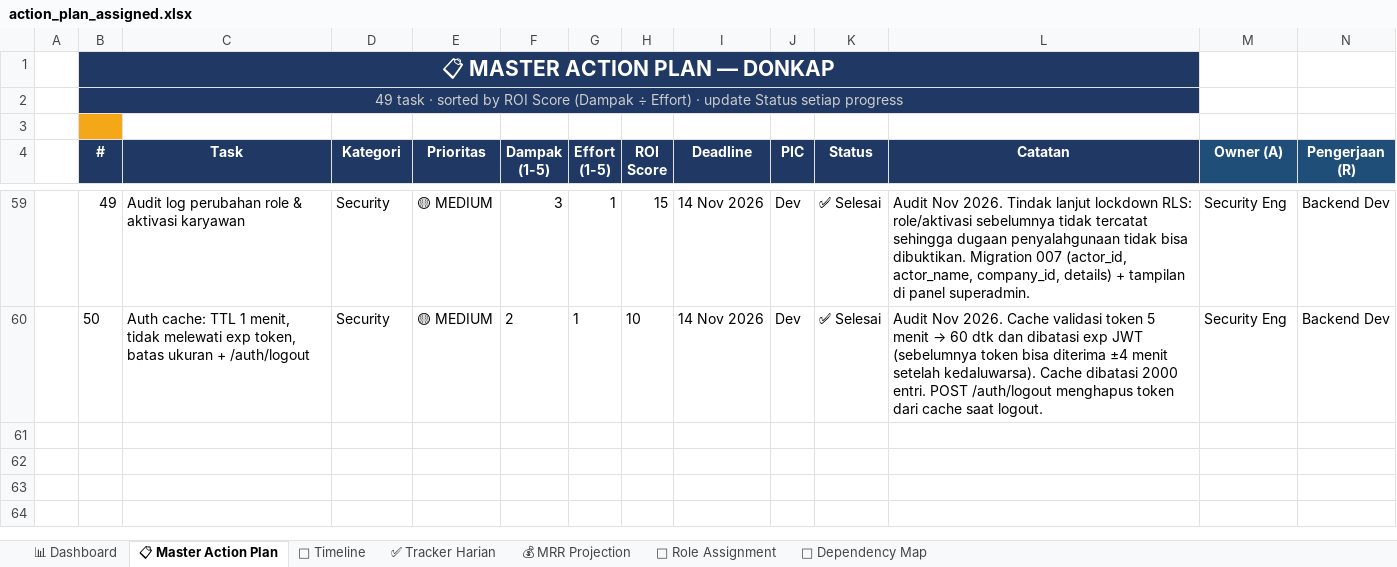
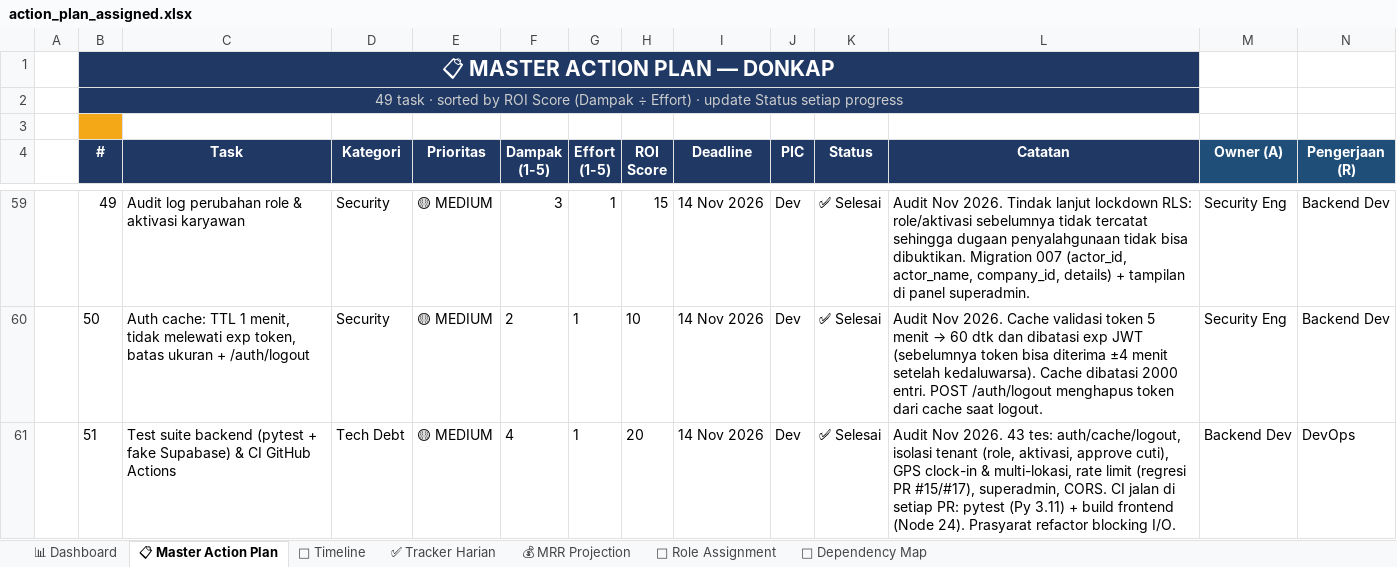
Before and after one commit to leerizza/umkm-attendance, an Excel workbook: action_plan_assigned.xlsx, sheet 📋 Master Action Plan, drawn as a sheet; only a part is shown, gaps mark what is left out; values as stored, in another font and other column widths than the file's, no borders; rows hold the shown columns only; the diff names each change by its address in the sheet, - before the commit and + after, or states it on an @@ line.

```diff
--- a/action_plan_assigned.xlsx (sheet 📋 Master Action Plan)
+++ b/action_plan_assigned.xlsx (sheet 📋 Master Action Plan)
+row 61:  | 51 | Test suite backend (pytest + fake Supabase) & CI GitHub Actions | Tech Debt | 🟡 MEDIUM | 4 | 1 | 20 | 14 Nov 2026 | Dev | ✅ Selesai | Audit Nov 2026. 43 tes: auth/cache/logout, isolasi tenant (role, aktivasi, approve cuti), GPS clock-in & multi-lokasi, rate limit (regresi PR #15/#17), superadmin, CORS. CI jalan di setiap PR: pytest (Py 3.11) + build frontend (Node 24). Prasyarat refactor blocking I/O. | Backend Dev | DevOps
```
Also changed, not shown: action_plan.xlsx, 12 other files.
